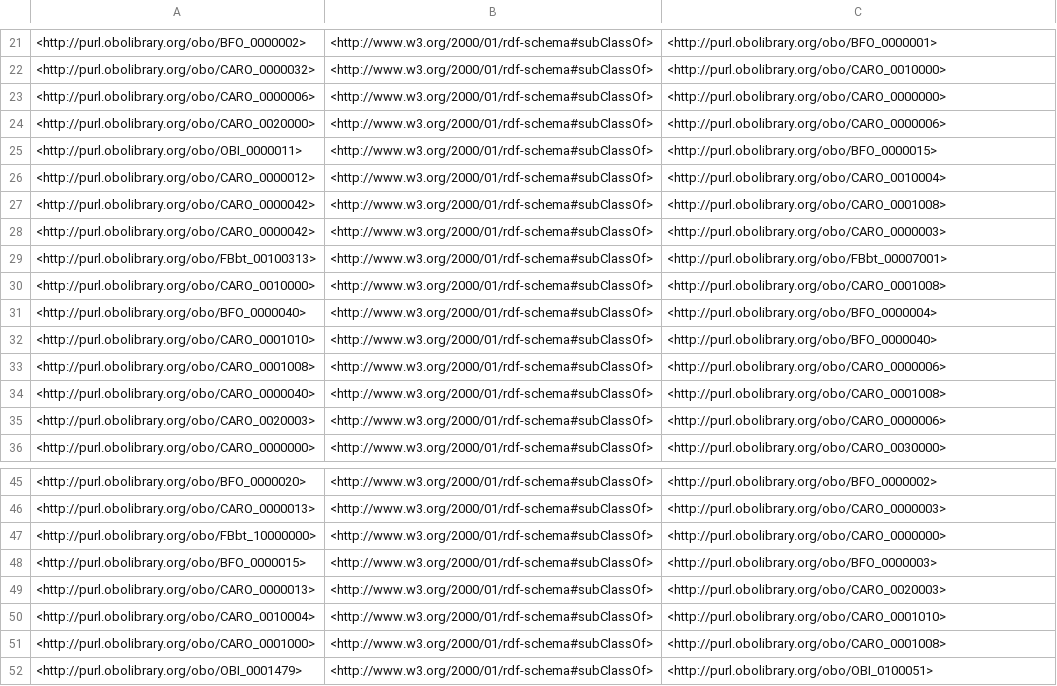
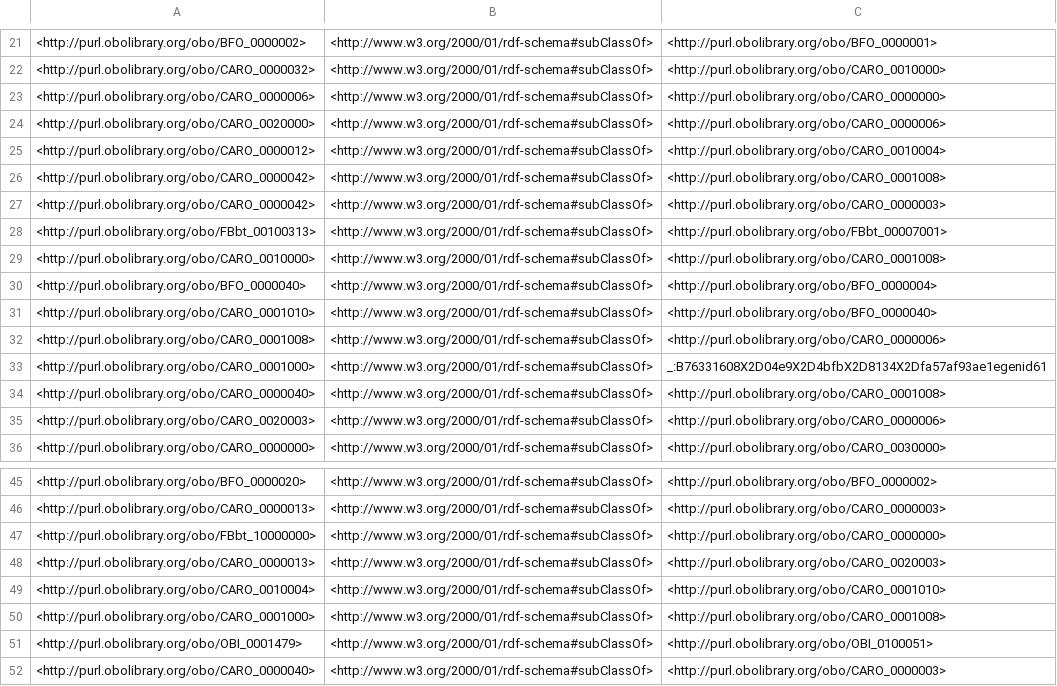
Before and after one commit to VirtualFlyBrain/vfb-extension-ontology, a TSV file: src/ontology/reports/edges.tsv, drawn as a sheet; only a part is shown, gaps mark what is left out; the shorter side is filled out with more unchanged rows; removed rows and columns are numbered as before the commit, all else as after; the diff covers the shown part only; the diff names each change by its address in the sheet, - before the commit and + after, or states it on an @@ line.

```diff
--- a/src/ontology/reports/edges.tsv
+++ b/src/ontology/reports/edges.tsv
-row 25: <http://purl.obolibrary.org/obo/OBI_0000011> | <http://www.w3.org/2000/01/rdf-schema#subClassOf> | <http://purl.obolibrary.org/obo/BFO_0000015>
+row 33: <http://purl.obolibrary.org/obo/CARO_0001000> | <http://www.w3.org/2000/01/rdf-schema#subClassOf> | _:B76331608X2D04e9X2D4bfbX2D8134X2Dfa57af93ae1egenid61
-row 48: <http://purl.obolibrary.org/obo/BFO_0000015> | <http://www.w3.org/2000/01/rdf-schema#subClassOf> | <http://purl.obolibrary.org/obo/BFO_0000003>
```
Also changed, not shown: 1 added row, 4 removed rows, 10 moved rows and 2 edited cells elsewhere in this file, src/ontology/reports/basic-report.tsv, src/ontology/reports/synonyms.tsv, 18 other files.
